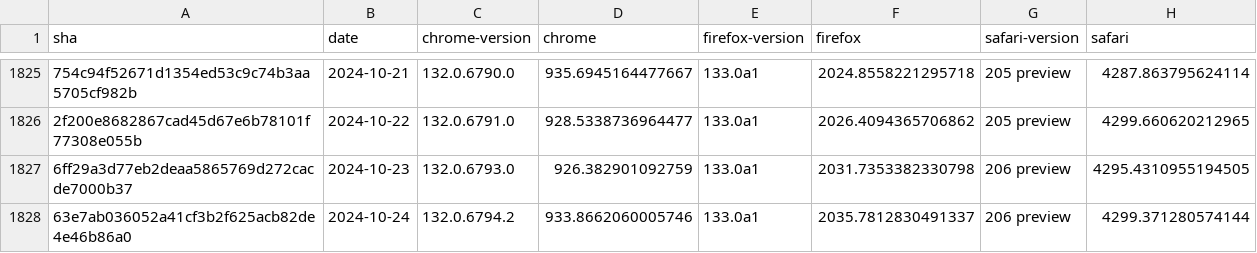
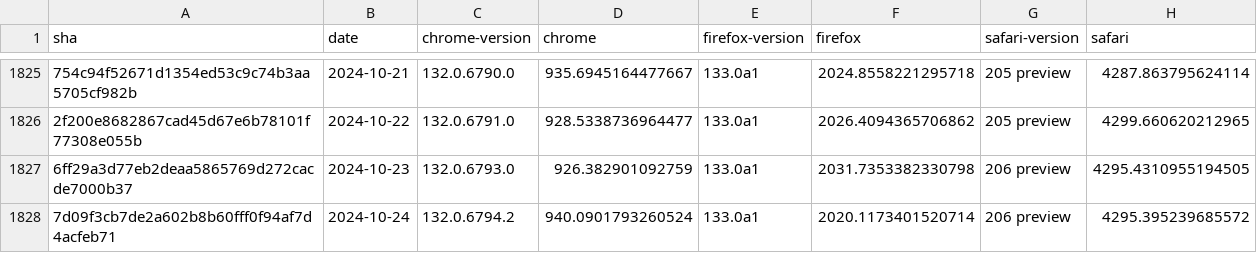
Before and after one commit to gsnedders/results-analysis, a CSV file: data/experimental-browser-specific-failures.csv, drawn as a sheet; only a part is shown, gaps mark what is left out; the diff names each change by its address in the sheet, - before the commit and + after, or states it on an @@ line.

```diff
--- a/data/experimental-browser-specific-failures.csv
+++ b/data/experimental-browser-specific-failures.csv
-A1828 (sha): 63e7ab036052a41cf3b2f625acb82de4e46b86a0
+A1828 (sha): 7d09f3cb7de2a602b8b60fff0f94af7d4acfeb71
-D1828 (chrome): 933.8662060005746
+D1828 (chrome): 940.0901793260524
-F1828 (firefox): 2035.7812830491337
+F1828 (firefox): 2020.1173401520714
-H1828 (safari): 4299.371280574144
+H1828 (safari): 4295.395239685572
```
Also changed, not shown: data/interop-2023/interop-2023-experimental-v2.csv, data/interop-2024/interop-2024-experimental-v2.csv.
